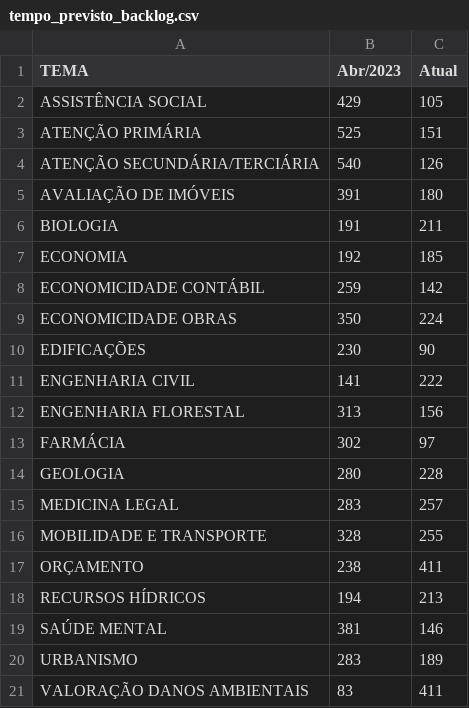
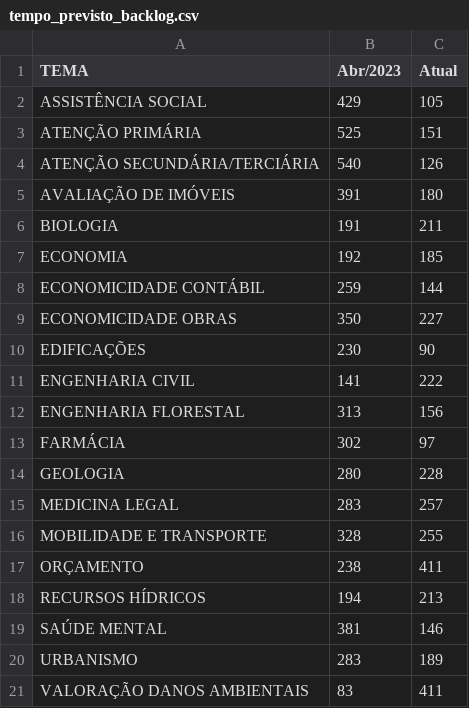
Before and after one commit to pedropaixaomprj/datawrapper-gate, a CSV file: tempo_previsto_backlog.csv, drawn as a sheet.

Commit message:
Dados de acervo atualizados

```diff
--- a/tempo_previsto_backlog.csv
+++ b/tempo_previsto_backlog.csv
@@ -7,4 +7,4 @@ BIOLOGIA,191,211
 ECONOMIA,192,185
-ECONOMICIDADE CONTÁBIL,259,142
-ECONOMICIDADE OBRAS,350,224
+ECONOMICIDADE CONTÁBIL,259,144
+ECONOMICIDADE OBRAS,350,227
 EDIFICAÇÕES,230,90
```
Also changed, not shown: 1 other file.
